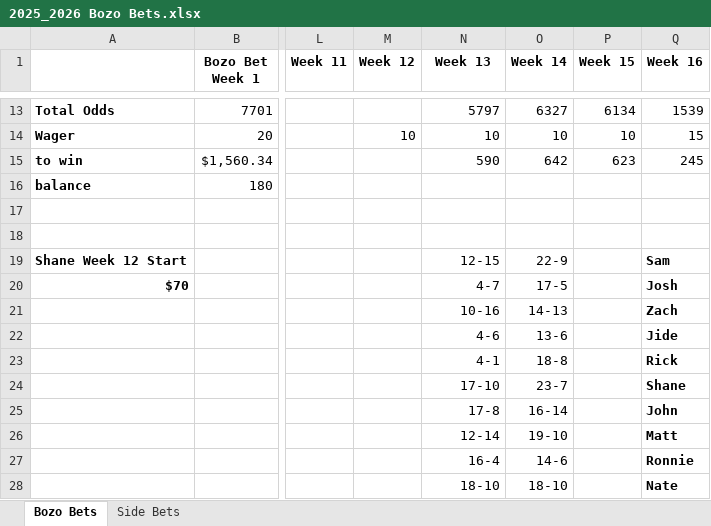
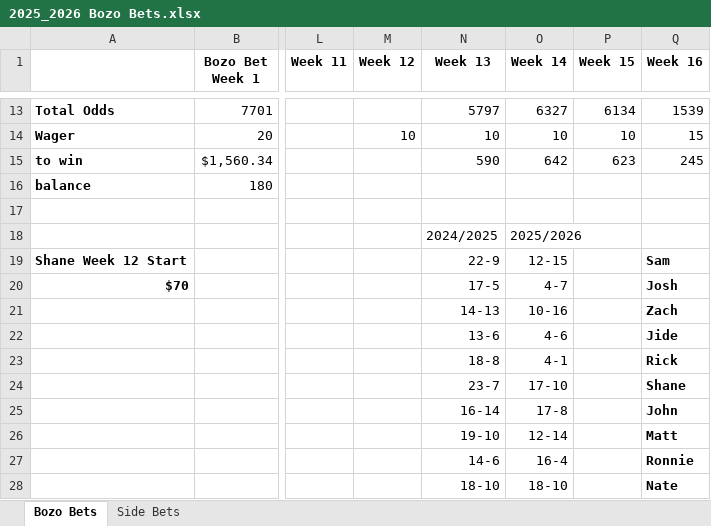
Before and after one commit to samueleilerman-sudo/bozo-bets, an Excel workbook: public/2025_2026 Bozo Bets.xlsx, sheet Bozo Bets, drawn as a sheet; only a part is shown, gaps mark what is left out; values as stored, in another font and other column widths than the file's, no borders; charts and pictures not drawn; rows hold the shown columns only; the diff names each change by its address in the sheet, - before the commit and + after, or states it on an @@ line.

Commit message:
Wins Losses Update 2

```diff
--- a/public/2025_2026 Bozo Bets.xlsx (sheet Bozo Bets)
+++ b/public/2025_2026 Bozo Bets.xlsx (sheet Bozo Bets)
-row 18: (empty)
+row 18:  |  |  |  | 2024/2025 | 2025/2026
-N19 (Week 13): 12-15
+N19 (Week 13): 22-9
-O19 (Week 14): 22-9
+O19 (Week 14): 12-15
-N20 (Week 13): 4-7
+N20 (Week 13): 17-5
-O20 (Week 14): 17-5
+O20 (Week 14): 4-7
-N21 (Week 13): 10-16
+N21 (Week 13): 14-13
-O21 (Week 14): 14-13
+O21 (Week 14): 10-16
-N22 (Week 13): 4-6
+N22 (Week 13): 13-6
-O22 (Week 14): 13-6
+O22 (Week 14): 4-6
-N23 (Week 13): 4-1
+N23 (Week 13): 18-8
-O23 (Week 14): 18-8
+O23 (Week 14): 4-1
-N24 (Week 13): 17-10
+N24 (Week 13): 23-7
-O24 (Week 14): 23-7
+O24 (Week 14): 17-10
-N25 (Week 13): 17-8
+N25 (Week 13): 16-14
-O25 (Week 14): 16-14
+O25 (Week 14): 17-8
-N26 (Week 13): 12-14
+N26 (Week 13): 19-10
-O26 (Week 14): 19-10
+O26 (Week 14): 12-14
-N27 (Week 13): 16-4
+N27 (Week 13): 14-6
-O27 (Week 14): 14-6
+O27 (Week 14): 16-4
```
Also changed, not shown: public/2024_2025 Bozo Bets.xlsx.
